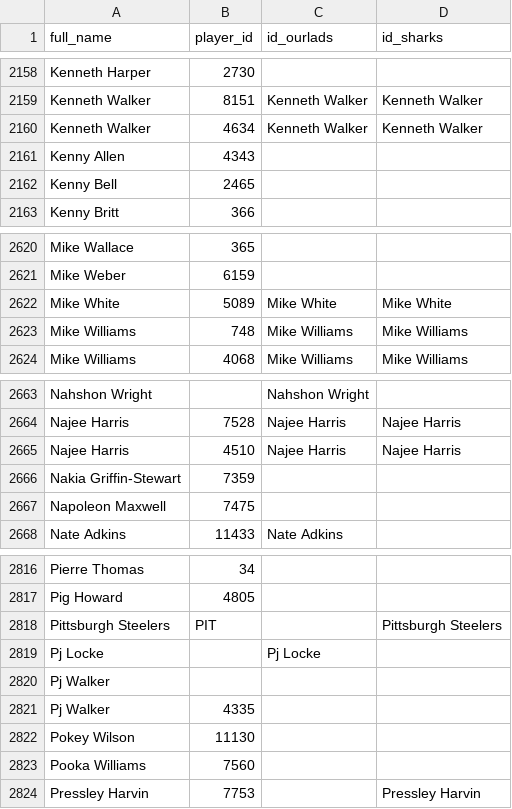
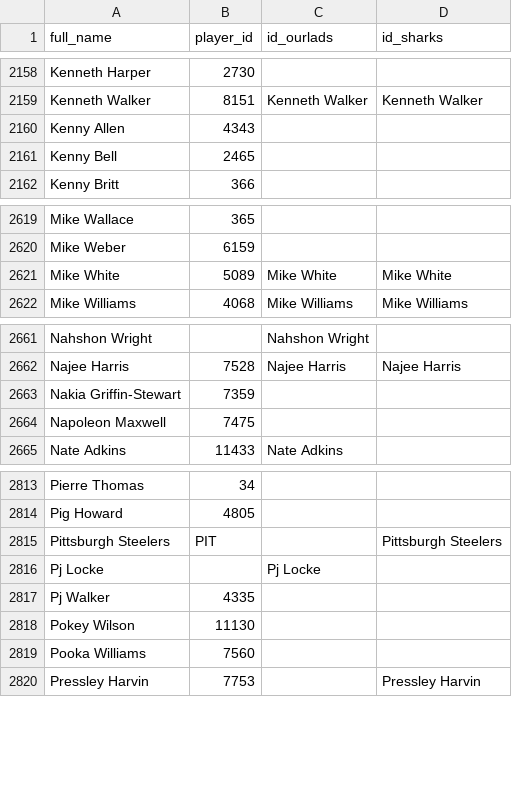
Before and after one commit to travisdharry/2023FNFL, a CSV file: db/id_dict.csv, drawn as a sheet; only a part is shown, gaps mark what is left out; the diff names each change by its address in the sheet, - before the commit and + after, or states it on an @@ line.

```diff
--- a/db/id_dict.csv
+++ b/db/id_dict.csv
-row 2160: Kenneth Walker | 4634 | Kenneth Walker | Kenneth Walker
-row 2623: Mike Williams | 748 | Mike Williams | Mike Williams
-row 2665: Najee Harris | 4510 | Najee Harris | Najee Harris
-row 2820: Pj Walker
```
Also changed, not shown: 4 other files.
